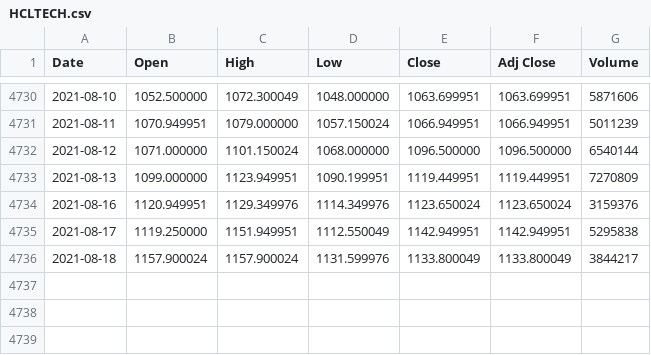
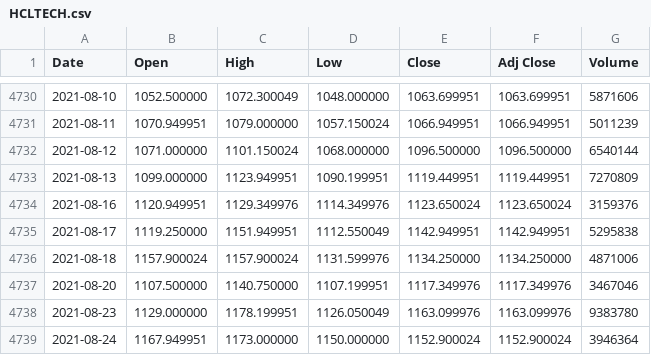
Before and after one commit to dilgitcloud/Stock_csv_pkl_json_repo, a CSV file: aux_files/HCLTECH.csv, drawn as a sheet; only a part is shown, gaps mark what is left out.

```diff
--- a/aux_files/HCLTECH.csv
+++ b/aux_files/HCLTECH.csv
@@ -4735,2 +4735,5 @@ Date,Open,High,Low,Close,Adj Close,Volume
 2021-08-17,1119.250000,1151.949951,1112.550049,1142.949951,1142.949951,5295838
-2021-08-18,1157.900024,1157.900024,1131.599976,1133.800049,1133.800049,3844217
+2021-08-18,1157.900024,1157.900024,1131.599976,1134.250000,1134.250000,4871006
+2021-08-20,1107.500000,1140.750000,1107.199951,1117.349976,1117.349976,3467046
+2021-08-23,1129.000000,1178.199951,1126.050049,1163.099976,1163.099976,9383780
+2021-08-24,1167.949951,1173.000000,1150.000000,1152.900024,1152.900024,3946364
```
Also changed, not shown: aux_files/HDFCBANK.csv, aux_files/NIFTY.csv, 11 other files.
